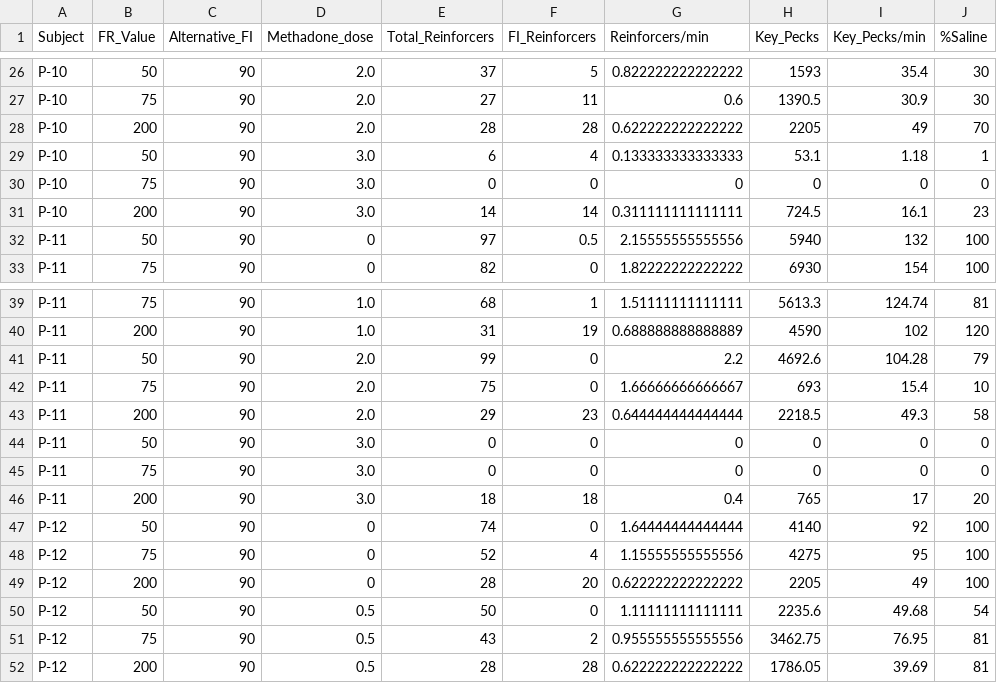
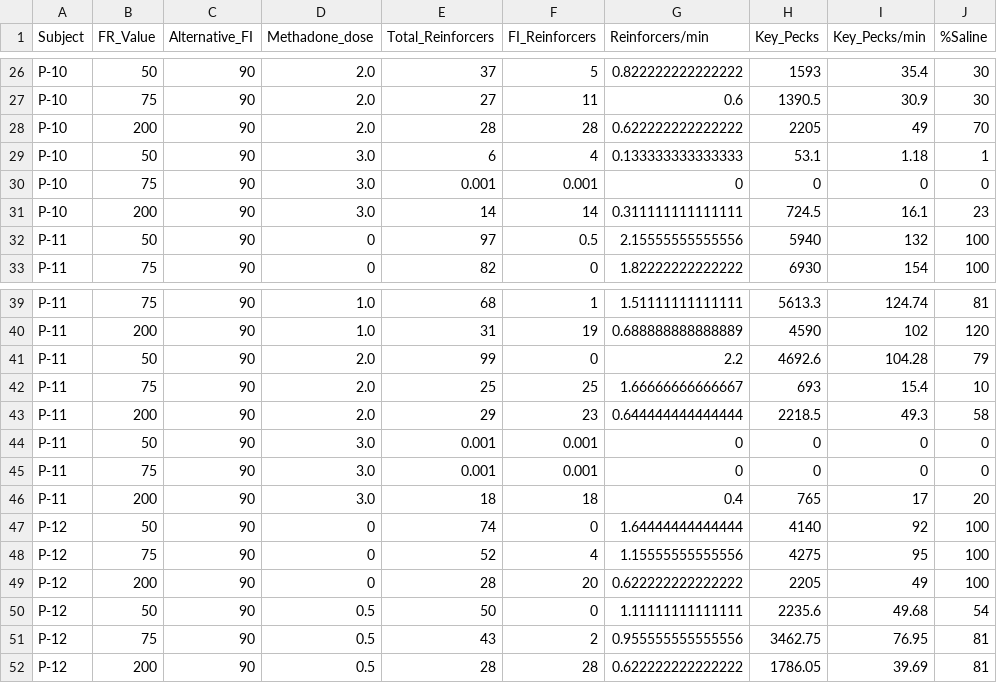
Before and after one commit to KidKromeWorks/pigeons, a CSV file: Alt_FR_FI_89.csv, drawn as a sheet; only a part is shown, gaps mark what is left out.

Commit message:
Update Alt_FR_FI_89.csv

```diff
--- a/Alt_FR_FI_89.csv
+++ b/Alt_FR_FI_89.csv
@@ -29,3 +29,3 @@ P-10,200,90,2.0,28,28,0.622222222222222,2205,49,70
 P-10,50,90,3.0,6,4,0.133333333333333,53.1,1.18,1
-P-10,75,90,3.0,0,0,0,0,0,0
+P-10,75,90,3.0,0.001,0.001,0,0,0,0
 P-10,200,90,3.0,14,14,0.311111111111111,724.5,16.1,23
@@ -41,6 +41,6 @@ P-11,200,90,1.0,31,19,0.688888888888889,4590,102,120
 P-11,50,90,2.0,99,0,2.2,4692.6,104.28,79
-P-11,75,90,2.0,75,0,1.66666666666667,693,15.4,10
+P-11,75,90,2.0,25,25,1.66666666666667,693,15.4,10
 P-11,200,90,2.0,29,23,0.644444444444444,2218.5,49.3,58
-P-11,50,90,3.0,0,0,0,0,0,0
-P-11,75,90,3.0,0,0,0,0,0,0
+P-11,50,90,3.0,0.001,0.001,0,0,0,0
+P-11,75,90,3.0,0.001,0.001,0,0,0,0
 P-11,200,90,3.0,18,18,0.4,765,17,20
```
